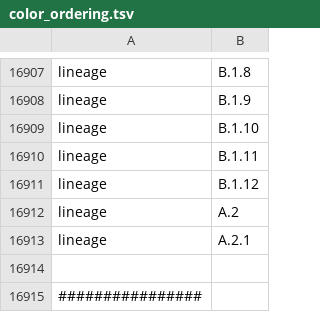
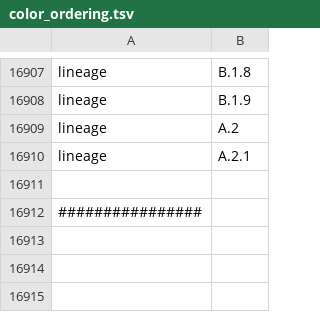
Before and after one commit to neherlab/nextclade_data_workflows, a TSV file: monkeypox/config/color_ordering.tsv, drawn as a sheet; only a part is shown, gaps mark what is left out.

```diff
--- a/monkeypox/config/color_ordering.tsv
+++ b/monkeypox/config/color_ordering.tsv
@@ -16908,5 +16908,2 @@ lineage	B.1.8
 lineage	B.1.9
-lineage	B.1.10
-lineage	B.1.11
-lineage	B.1.12
 lineage	A.2
```
Also changed, not shown: 10 other files.
